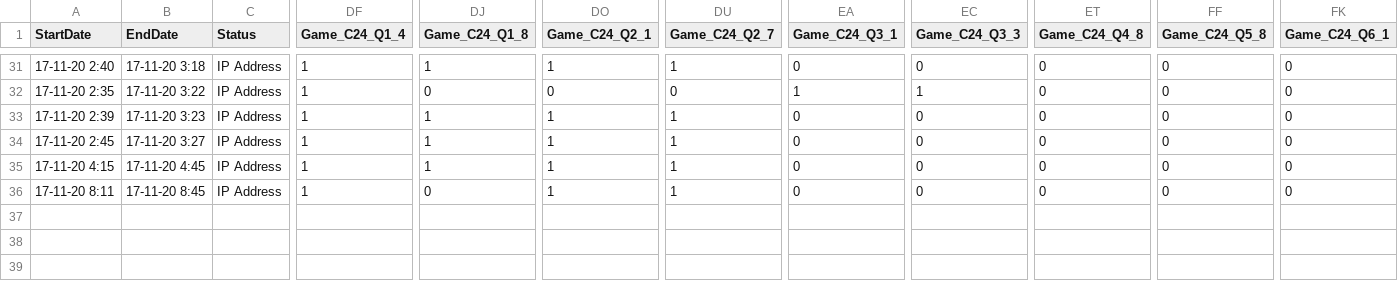
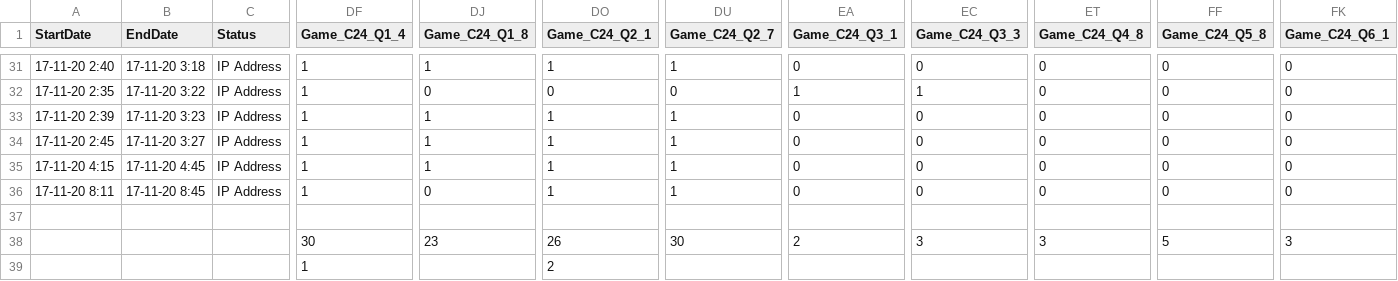
Before and after one commit to Talivni/Ts-and-Ls, a CSV file: Full experiment results/raw_cohort2.csv (was raw_cohort2.csv), drawn as a sheet; only a part is shown, gaps mark what is left out; rows hold the shown columns only; the diff names each change by its address in the sheet, - before the commit and + after, or states it on an @@ line.

```diff
--- a/raw_cohort2.csv
+++ b/Full experiment results/raw_cohort2.csv
+row 37: (empty)
+row 38:  |  |  | 30 | 23 | 26 | 30 | 2 | 3 | 3 | 5 | 3
+row 39:  |  |  | 1 |  | 2
```
Also changed, not shown: Full experiment results/raw_cohort1.csv, Full experiment results/raw_cohort3.csv, 3 other files.
